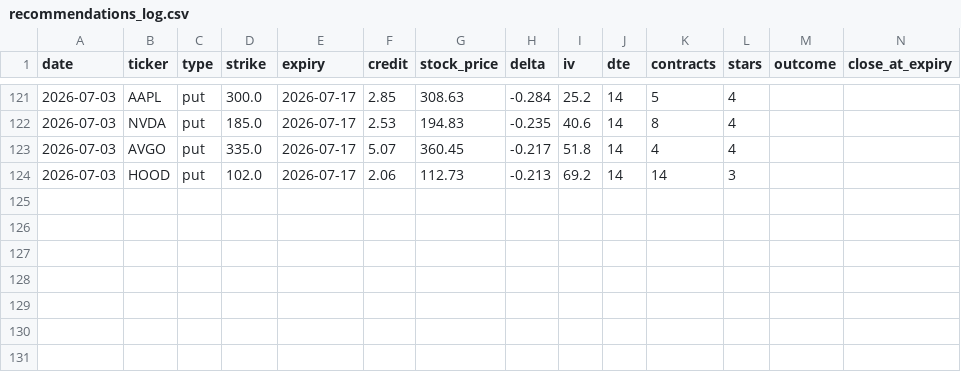
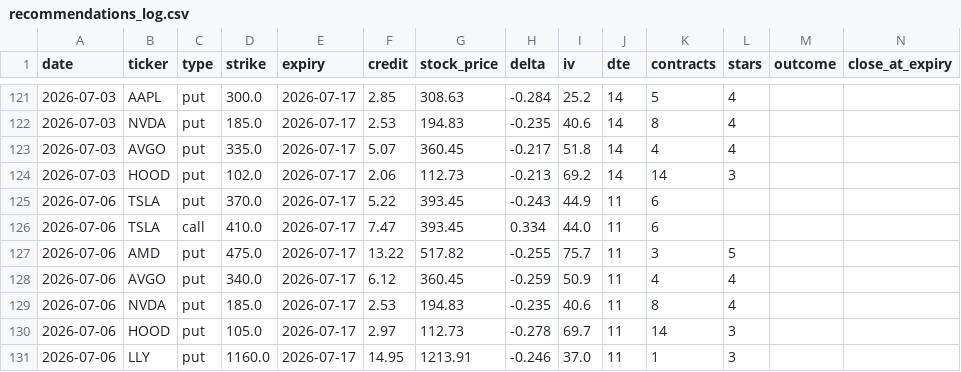
Before and after one commit to vjasingh/Trading-agent, a CSV file: recommendations_log.csv, drawn as a sheet; only a part is shown, gaps mark what is left out; rows hold the shown columns only; the diff names each change by its address in the sheet, - before the commit and + after, or states it on an @@ line.

```diff
--- a/recommendations_log.csv
+++ b/recommendations_log.csv
+row 125: 2026-07-06 | TSLA | put | 370.0 | 2026-07-17 | 5.22 | 393.45 | -0.243 | 44.9 | 11 | 6
+row 126: 2026-07-06 | TSLA | call | 410.0 | 2026-07-17 | 7.47 | 393.45 | 0.334 | 44.0 | 11 | 6
+row 127: 2026-07-06 | AMD | put | 475.0 | 2026-07-17 | 13.22 | 517.82 | -0.255 | 75.7 | 11 | 3 | 5
+row 128: 2026-07-06 | AVGO | put | 340.0 | 2026-07-17 | 6.12 | 360.45 | -0.259 | 50.9 | 11 | 4 | 4
+row 129: 2026-07-06 | NVDA | put | 185.0 | 2026-07-17 | 2.53 | 194.83 | -0.235 | 40.6 | 11 | 8 | 4
+row 130: 2026-07-06 | HOOD | put | 105.0 | 2026-07-17 | 2.97 | 112.73 | -0.278 | 69.7 | 11 | 14 | 3
+row 131: 2026-07-06 | LLY | put | 1160.0 | 2026-07-17 | 14.95 | 1213.91 | -0.246 | 37.0 | 11 | 1 | 3
```
Also changed, not shown: 1 other file.
